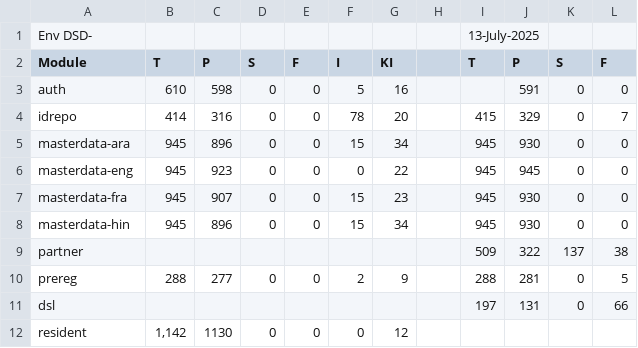
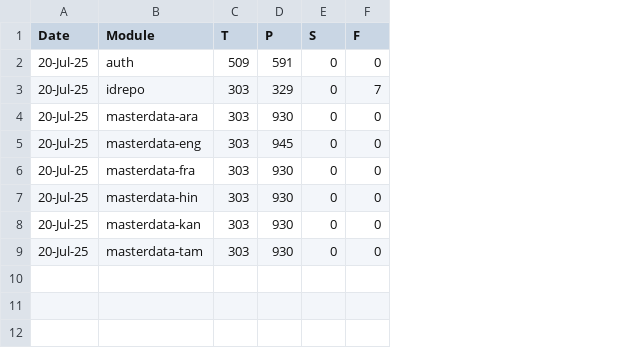
Before and after one commit to shivamg9/csv2sheet, a CSV file: source/collab.csv, drawn as a sheet; only a part is shown; removed rows and columns are numbered as before the commit, all else as after; rows hold the shown columns only; the diff names each change by its address in the sheet, - before the commit and + after, or states it on an @@ line.

Commit message:
Update collab.csv

```diff
--- a/source/collab.csv
+++ b/source/collab.csv
+column A (Date), rows 2-7: all 20-Jul-25
-column B (T), rows 3-8: 610 | 414 | 945 | 945 | 945 | 945
-column C (P), rows 3-8: 598 | 316 | 896 | 923 | 907 | 896
-column D (S), rows 3-8: all 0
-column E (F), rows 3-8: all 0
-column F (I), rows 3-8: 5 | 78 | 15 | 0 | 15 | 15
-column G (KI), rows 3-8: 16 | 20 | 34 | 22 | 23 | 34
-column H, empty
-column I (T), rows 4-8: 415 | 945 | 945 | 945 | 945
+column C (T), rows 2-7: 509 | 303 | 303 | 303 | 303 | 303
-row 1: Env DSD- |  |  |  |  |  |  |  | 13-July-2025
-row 9: partner |  |  |  |  |  |  |  | 509 | 322 | 137 | 38
-row 10: prereg | 288 | 277 | 0 | 0 | 2 | 9 |  | 288 | 281 | 0 | 5
-row 11: dsl |  |  |  |  |  |  |  | 197 | 131 | 0 | 66
-row 12: resident | 1,142 | 1130 | 0 | 0 | 0 | 12
+row 8: 20-Jul-25 | masterdata-kan | 303 | 930 | 0 | 0
+row 9: 20-Jul-25 | masterdata-tam | 303 | 930 | 0 | 0
```
